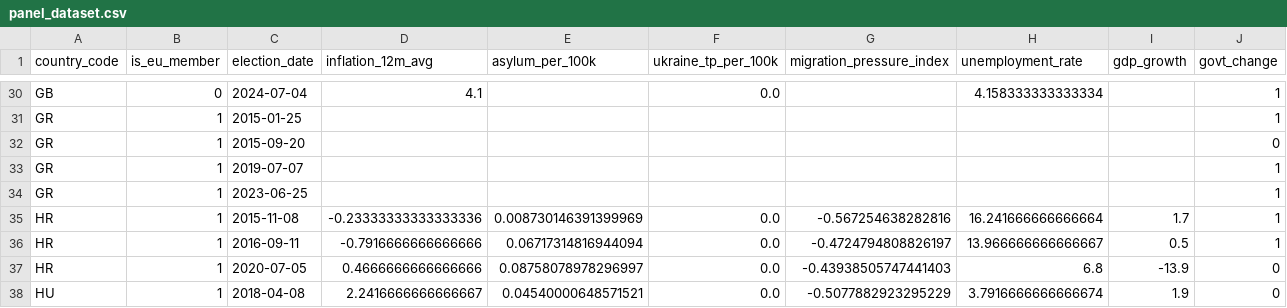
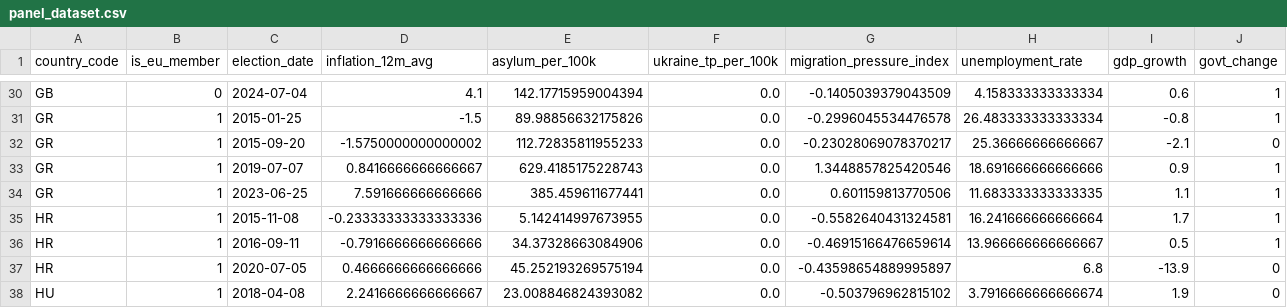
Before and after one commit to Elcebir71/European-inflation-political-change, a CSV file: panel_dataset.csv, drawn as a sheet; only a part is shown, gaps mark what is left out; the diff covers the shown part only; the diff names each change by its address in the sheet, - before the commit and + after, or states it on an @@ line.

```diff
--- a/panel_dataset.csv
+++ b/panel_dataset.csv
-E30 (asylum_per_100k): (empty)
+E30 (asylum_per_100k): 142.17715959004394
-G30 (migration_pressure_index): (empty)
+G30 (migration_pressure_index): -0.1405039379043509
-I30 (gdp_growth): (empty)
+I30 (gdp_growth): 0.6
-D31 (inflation_12m_avg): (empty)
+D31 (inflation_12m_avg): -1.5
-E31 (asylum_per_100k): (empty)
+E31 (asylum_per_100k): 89.98856632175826
-F31:F34 (ukraine_tp_per_100k): (empty)
+F31:F34 (ukraine_tp_per_100k): 0.0
-G31 (migration_pressure_index): (empty)
+G31 (migration_pressure_index): -0.2996045534476578
-H31 (unemployment_rate): (empty)
+H31 (unemployment_rate): 26.483333333333334
-I31 (gdp_growth): (empty)
+I31 (gdp_growth): -0.8
-D32 (inflation_12m_avg): (empty)
+D32 (inflation_12m_avg): -1.5750000000000002
-E32 (asylum_per_100k): (empty)
+E32 (asylum_per_100k): 112.72835811955233
-G32 (migration_pressure_index): (empty)
+G32 (migration_pressure_index): -0.23028069078370217
-H32 (unemployment_rate): (empty)
+H32 (unemployment_rate): 25.36666666666667
-I32 (gdp_growth): (empty)
+I32 (gdp_growth): -2.1
-D33 (inflation_12m_avg): (empty)
+D33 (inflation_12m_avg): 0.8416666666666667
-E33 (asylum_per_100k): (empty)
+E33 (asylum_per_100k): 629.4185175228743
-G33 (migration_pressure_index): (empty)
+G33 (migration_pressure_index): 1.3448857825420546
-H33 (unemployment_rate): (empty)
+H33 (unemployment_rate): 18.691666666666666
-I33 (gdp_growth): (empty)
+I33 (gdp_growth): 0.9
-D34 (inflation_12m_avg): (empty)
+D34 (inflation_12m_avg): 7.591666666666666
-E34 (asylum_per_100k): (empty)
+E34 (asylum_per_100k): 385.459611677441
-G34 (migration_pressure_index): (empty)
+G34 (migration_pressure_index): 0.601159813770506
-H34 (unemployment_rate): (empty)
+H34 (unemployment_rate): 11.683333333333335
-I34 (gdp_growth): (empty)
+I34 (gdp_growth): 1.1
-E35 (asylum_per_100k): 0.008730146391399969
+E35 (asylum_per_100k): 5.142414997673955
-G35 (migration_pressure_index): -0.567254638282816
+G35 (migration_pressure_index): -0.5582640431324581
-E36 (asylum_per_100k): 0.06717314816944094
+E36 (asylum_per_100k): 34.37328663084906
-G36 (migration_pressure_index): -0.4724794808826197
+G36 (migration_pressure_index): -0.46915166476659614
-E37 (asylum_per_100k): 0.08758078978296997
+E37 (asylum_per_100k): 45.252193269575194
-G37 (migration_pressure_index): -0.43938505747441403
+G37 (migration_pressure_index): -0.43598654889995897
-E38 (asylum_per_100k): 0.04540000648571521
+E38 (asylum_per_100k): 23.008846824393082
-G38 (migration_pressure_index): -0.5077882923295229
+G38 (migration_pressure_index): -0.503796962815102
```
Also changed, not shown: 121 edited cells elsewhere in this file, inflation_series.csv, 1 other file.
